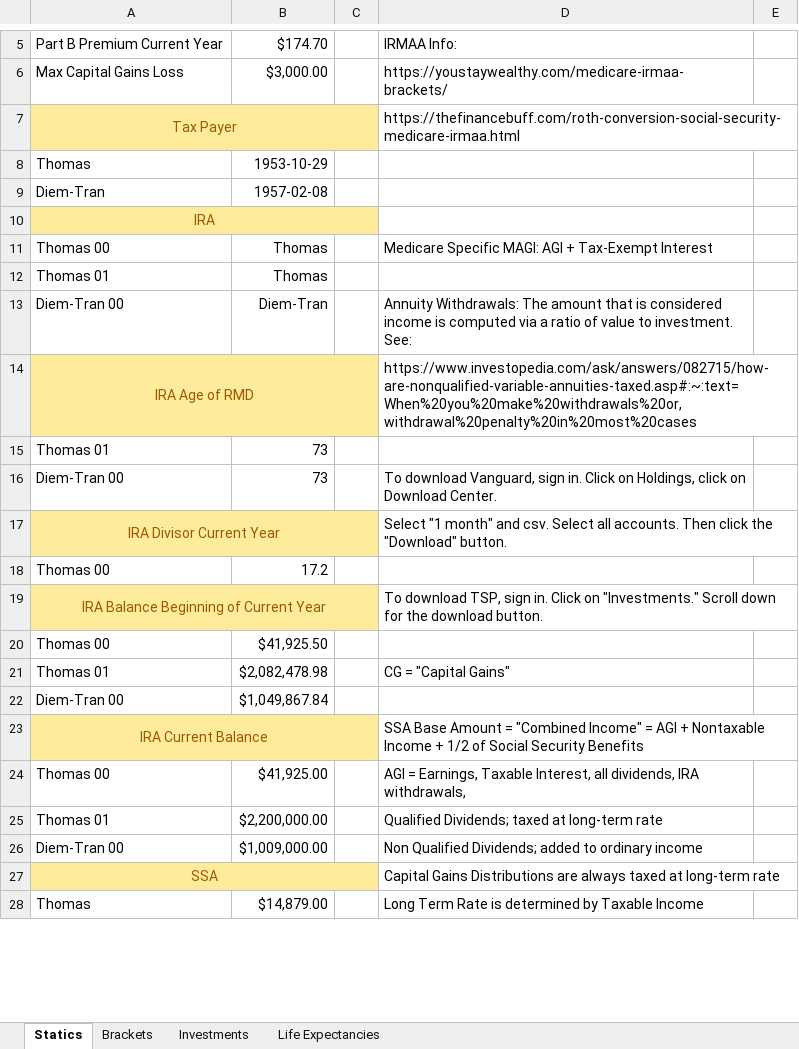
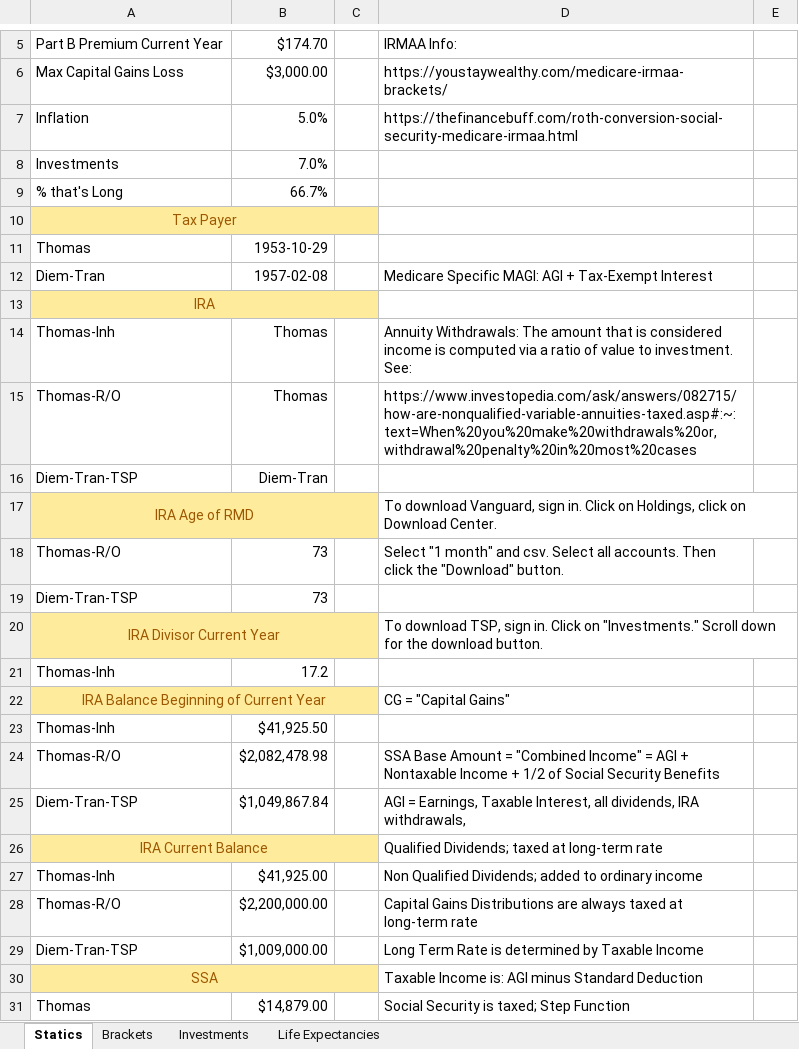
Before and after one commit to tkratzke/MyStudiesRepo, an Excel workbook: myStudies/RothConversion.xlsx, sheet Statics, drawn as a sheet; only a part is shown, gaps mark what is left out; values as stored, in another font and other column widths than the file's, no borders; removed rows and columns are numbered as before the commit, all else as after; the diff covers the shown part only; the diff names each change by its address in the sheet, - before the commit and + after, or states it on an @@ line.

Commit message:
Rearranged Spreadsheet and revised CapitalGains Calcs.

```diff
--- a/myStudies/RothConversion.xlsx (sheet Statics)
+++ b/myStudies/RothConversion.xlsx (sheet Statics)
+row 7: Inflation | 5.0% |  | https://thefinancebuff.com/roth-conversion-social-security-medicare-irmaa.html
@@ row 40 moved to row 8: Investments @@
+row 9: % that's Long | 66.7%
-D10: https://thefinancebuff.com/roth-conversion-social-security-medicare-irmaa.html
+D10: (empty)
-D12: (empty)
+D12: Medicare Specific MAGI: AGI + Tax-Exempt Interest
-row 11: Thomas 00 | Thomas |  | Medicare Specific MAGI: AGI + Tax-Exempt Interest
-row 12: Thomas 01 | Thomas
-row 13: Diem-Tran 00 | Diem-Tran |  | Annuity Withdrawals: The amount that is considered income is computed via a ratio of value to investment. See:
+row 14: Thomas-Inh | Thomas |  | Annuity Withdrawals: The amount that is considered income is computed via a ratio of value to investment. See:
+row 15: Thomas-R/O | Thomas |  | https://www.investopedia.com/ask/answers/082715/how-are-nonqualified-variable-annuities-taxed.asp#:~:text=When%20you%20make%20withdrawals%20or,withdrawal%20penalty%20in%20most%20cases
+row 16: Diem-Tran-TSP | Diem-Tran
-D17: https://www.investopedia.com/ask/answers/082715/how-are-nonqualified-variable-annuities-taxed.asp#:~:text=When%20you%20make%20withdrawals%20or,withdrawal%20penalty%20in%20most%20cases
+D17: To download Vanguard, sign in. Click on Holdings, click on Download Center.
+row 18: Thomas-R/O | 73 |  | Select "1 month" and csv. Select all accounts. Then click the "Download" button.
-A19: Thomas 01
+A19: Diem-Tran-TSP
-row 16: Diem-Tran 00 | 73 |  | To download Vanguard, sign in. Click on Holdings, click on Download Center.
-D20: Select "1 month" and csv. Select all accounts. Then click the "Download" button.
+D20: To download TSP, sign in. Click on "Investments." Scroll down for the download button.
-A21: Thomas 00
+A21: Thomas-Inh
-D22: To download TSP, sign in. Click on "Investments." Scroll down for the download button.
+D22: CG = "Capital Gains"
-A23: Thomas 00
+A23: Thomas-Inh
-row 21: Thomas 01 | $2,082,478.98 |  | CG = "Capital Gains"
-row 22: Diem-Tran 00 | $1,049,867.84
+row 24: Thomas-R/O | $2,082,478.98 |  | SSA Base Amount = "Combined Income" = AGI + Nontaxable Income + 1/2 of Social Security Benefits
+row 25: Diem-Tran-TSP | $1,049,867.84 |  | AGI = Earnings, Taxable Interest, all dividends, IRA withdrawals,
-D26: SSA Base Amount = "Combined Income" = AGI + Nontaxable Income + 1/2 of Social Security Benefits
+D26: Qualified Dividends; taxed at long-term rate
-row 24: Thomas 00 | $41,925.00 |  | AGI = Earnings, Taxable Interest, all dividends, IRA withdrawals,
+row 27: Thomas-Inh | $41,925.00 |  | Non Qualified Dividends; added to ordinary income
-A28: Thomas 01
+A28: Thomas-R/O
-D28: Qualified Dividends; taxed at…
+D28: Capital Gains Distributions are always taxed at…
-A29: Diem-Tran 00
+A29: Diem-Tran-TSP
-D29: Non Qualified Dividends; added to ordinary income
+D29: Long Term Rate is determined by Taxable Income
-D30: Capital Gains Distributions are always taxed at long-term rate
+D30: Taxable Income is: AGI minus Standard Deduction
-D31: Long Term Rate is determined by Taxable Income
+D31: Social Security is taxed; Step Function
```
Also changed, not shown: 2 removed rows, 10 edited cells and cell formats elsewhere in this sheet, sheet Investments, 10 other files.
